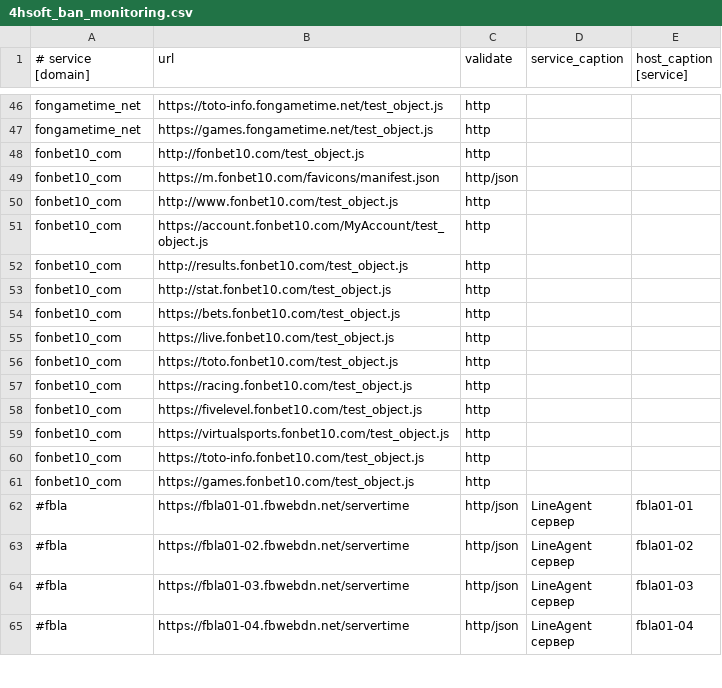
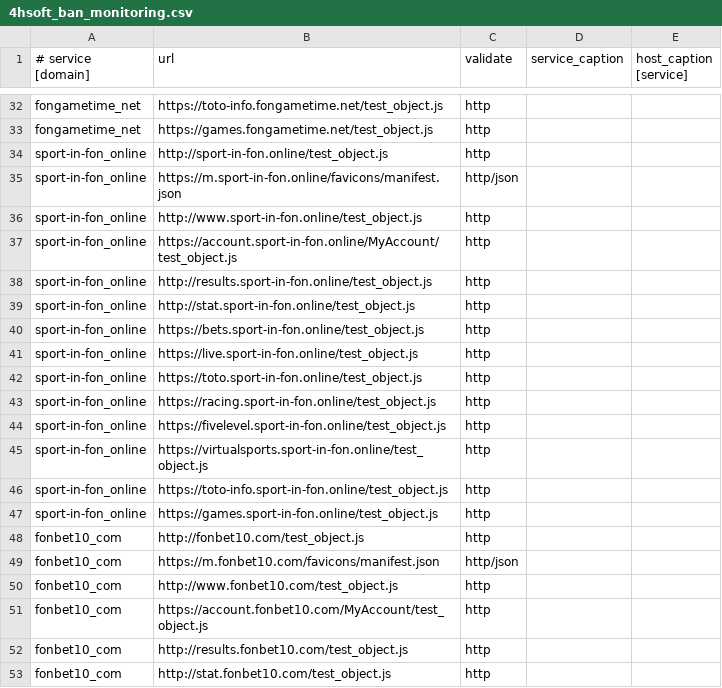
Before and after one commit to fbcloudstuff/apps, a CSV file: ban-monitoring/4hsoft_ban_monitoring.csv, drawn as a sheet; only a part is shown, gaps mark what is left out; the shorter side is filled out with more unchanged rows; the diff covers the shown part only.

```diff
--- a/ban-monitoring/4hsoft_ban_monitoring.csv
+++ b/ban-monitoring/4hsoft_ban_monitoring.csv
@@ -47,2 +33,16 @@ fongametime_net;https://toto-info.fongametime.net/test_object.js;http;;
 fongametime_net;https://games.fongametime.net/test_object.js;http;;
+sport-in-fon_online;http://sport-in-fon.online/test_object.js;http;;
+sport-in-fon_online;https://m.sport-in-fon.online/favicons/manifest.json;http/json;;
+sport-in-fon_online;http://www.sport-in-fon.online/test_object.js;http;;
+sport-in-fon_online;https://account.sport-in-fon.online/MyAccount/test_object.js;http;;
+sport-in-fon_online;http://results.sport-in-fon.online/test_object.js;http;;
+sport-in-fon_online;http://stat.sport-in-fon.online/test_object.js;http;;
+sport-in-fon_online;https://bets.sport-in-fon.online/test_object.js;http;;
+sport-in-fon_online;https://live.sport-in-fon.online/test_object.js;http;;
+sport-in-fon_online;https://toto.sport-in-fon.online/test_object.js;http;;
+sport-in-fon_online;https://racing.sport-in-fon.online/test_object.js;http;;
+sport-in-fon_online;https://fivelevel.sport-in-fon.online/test_object.js;http;;
+sport-in-fon_online;https://virtualsports.sport-in-fon.online/test_object.js;http;;
+sport-in-fon_online;https://toto-info.sport-in-fon.online/test_object.js;http;;
+sport-in-fon_online;https://games.sport-in-fon.online/test_object.js;http;;
 fonbet10_com;http://fonbet10.com/test_object.js;http;;
```
Also changed, not shown: 14 removed rows elsewhere in this file.
